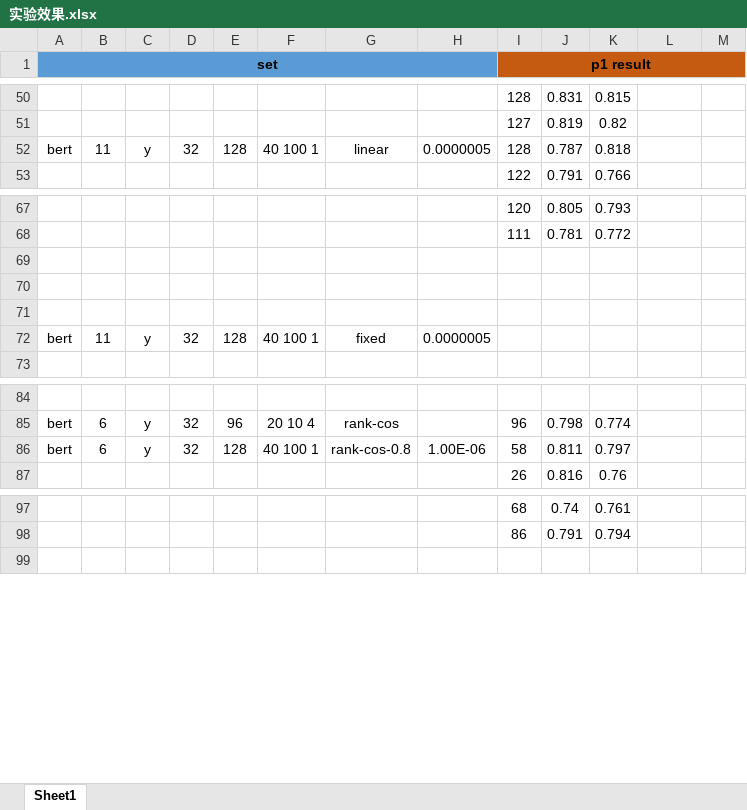
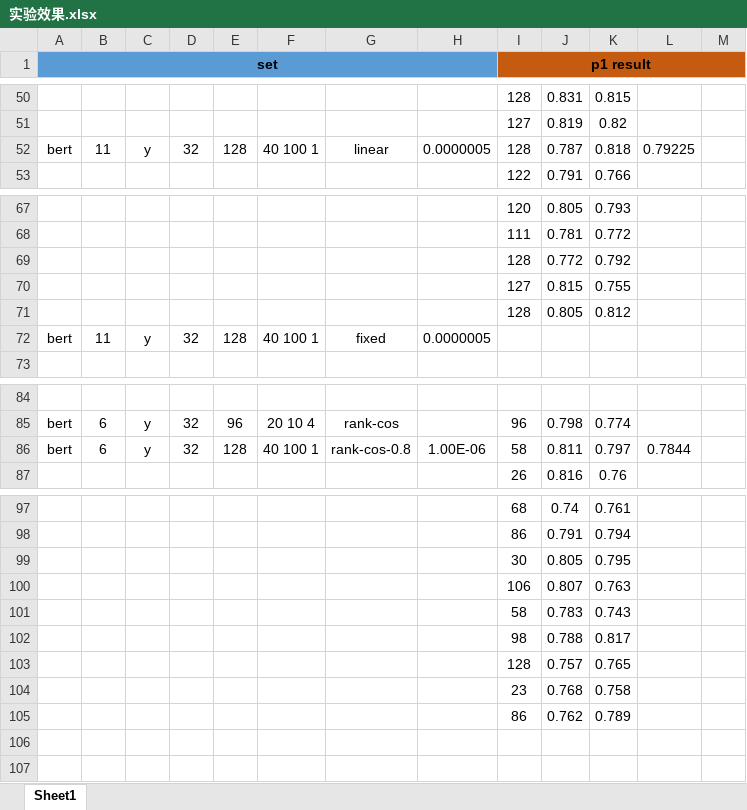
Before and after one commit to vkgo/MSPLM, an Excel workbook: 实验效果.xlsx, sheet Sheet1, drawn as a sheet; only a part is shown, gaps mark what is left out; values as stored, in another font and other column widths than the file's, no borders; the diff names each change by its address in the sheet, - before the commit and + after, or states it on an @@ line.

Commit message:
实验数据更新

```diff
--- a/实验效果.xlsx (sheet Sheet1)
+++ b/实验效果.xlsx (sheet Sheet1)
-L52: (empty)
+L52: 0.79225
-row 69: (empty)
+row 69:  |  |  |  |  |  |  |  | 128 | 0.772 | 0.792
-row 70: (empty)
+row 70:  |  |  |  |  |  |  |  | 127 | 0.815 | 0.755
-row 71: (empty)
+row 71:  |  |  |  |  |  |  |  | 128 | 0.805 | 0.812
-L86: (empty)
+L86: 0.7844
+row 99:  |  |  |  |  |  |  |  | 30 | 0.805 | 0.795
+row 100:  |  |  |  |  |  |  |  | 106 | 0.807 | 0.763
+row 101:  |  |  |  |  |  |  |  | 58 | 0.783 | 0.743
+row 102:  |  |  |  |  |  |  |  | 98 | 0.788 | 0.817
+row 103:  |  |  |  |  |  |  |  | 128 | 0.757 | 0.765
+row 104:  |  |  |  |  |  |  |  | 23 | 0.768 | 0.758
+row 105:  |  |  |  |  |  |  |  | 86 | 0.762 | 0.789
+row 106: (empty)
```
